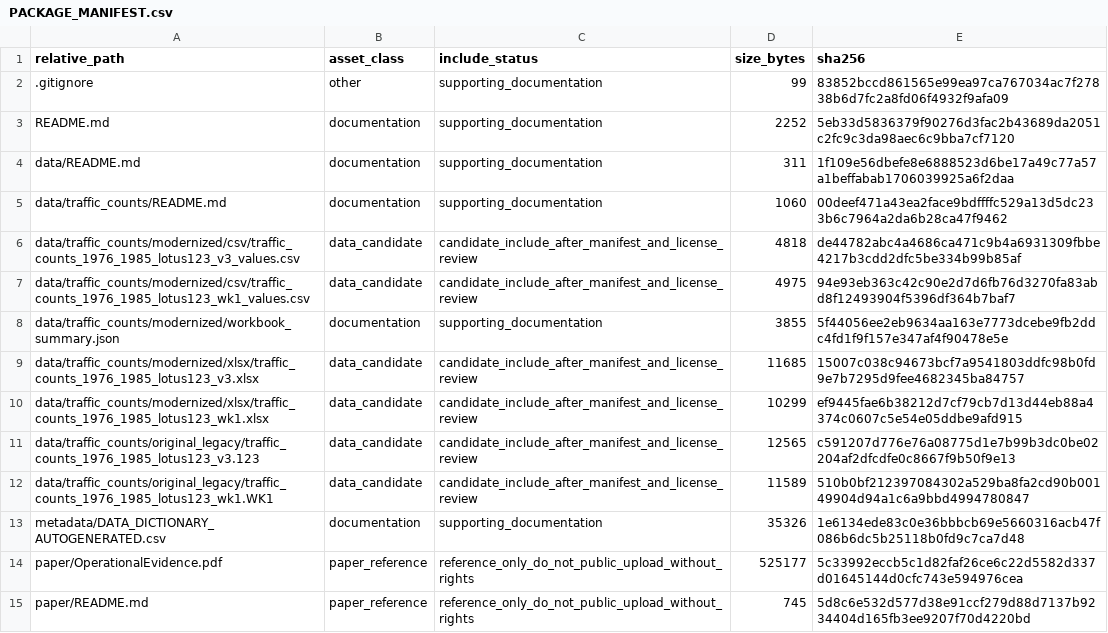
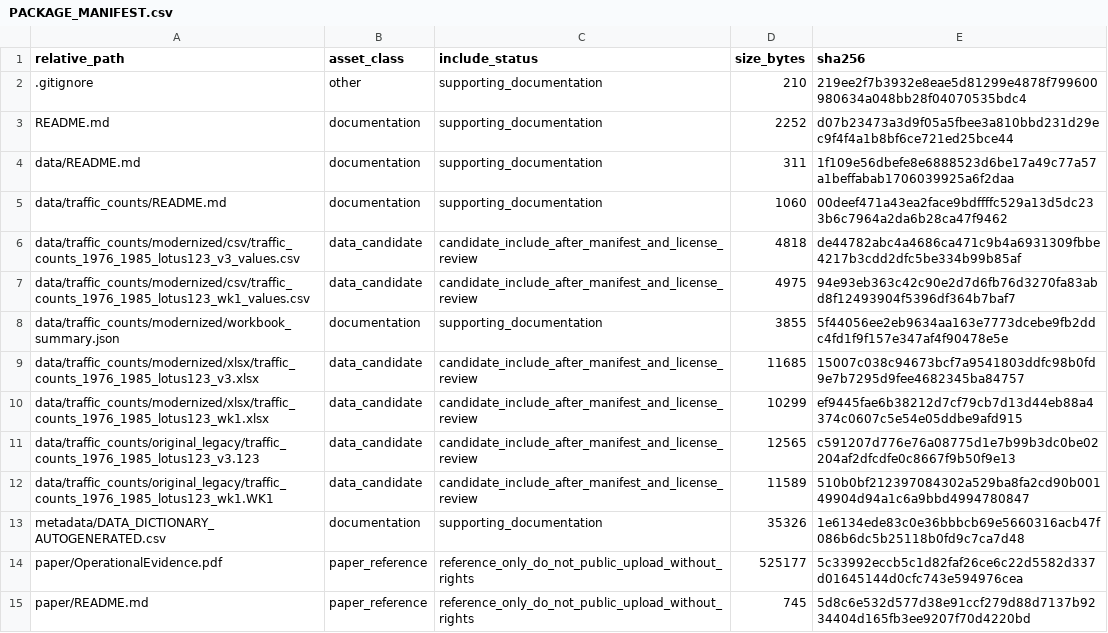
Before and after one commit to dlevinson/paper-1994-02-operational-evidence-of-changing-travel-patterns, a CSV file: PACKAGE_MANIFEST.csv, drawn as a sheet.

Commit message:
Refresh package metadata after tracker rebuild

```diff
--- a/PACKAGE_MANIFEST.csv
+++ b/PACKAGE_MANIFEST.csv
@@ -1,4 +1,4 @@
 relative_path,asset_class,include_status,size_bytes,sha256
-.gitignore,other,supporting_documentation,99,83852bccd861565e99ea97ca767034ac7f27838b6d7fc2a8fd06f4932f9afa09
-README.md,documentation,supporting_documentation,2252,5eb33d5836379f90276d3fac2b43689da2051c2fc9c3da98aec6c9bba7cf7120
+.gitignore,other,supporting_documentation,210,219ee2f7b3932e8eae5d81299e4878f799600980634a048bb28f04070535bdc4
+README.md,documentation,supporting_documentation,2252,d07b23473a3d9f05a5fbee3a810bbd231d29ec9f4f4a1b8bf6ce721ed25bce44
 data/README.md,documentation,supporting_documentation,311,1f109e56dbefe8e6888523d6be17a49c77a57a1beffabab1706039925a6f2daa
```
Also changed, not shown: 3 other files.
